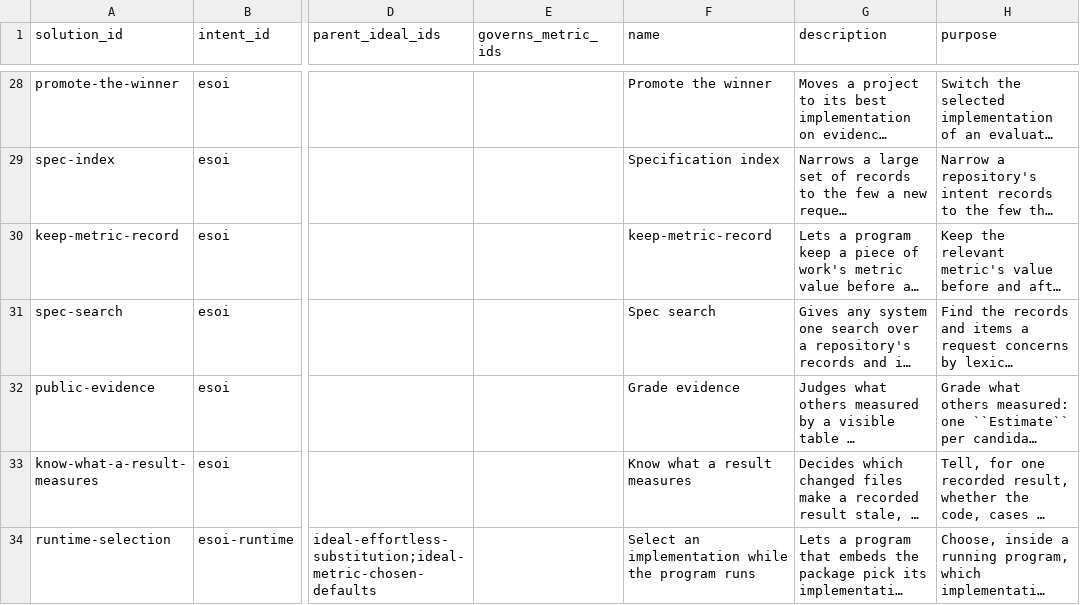
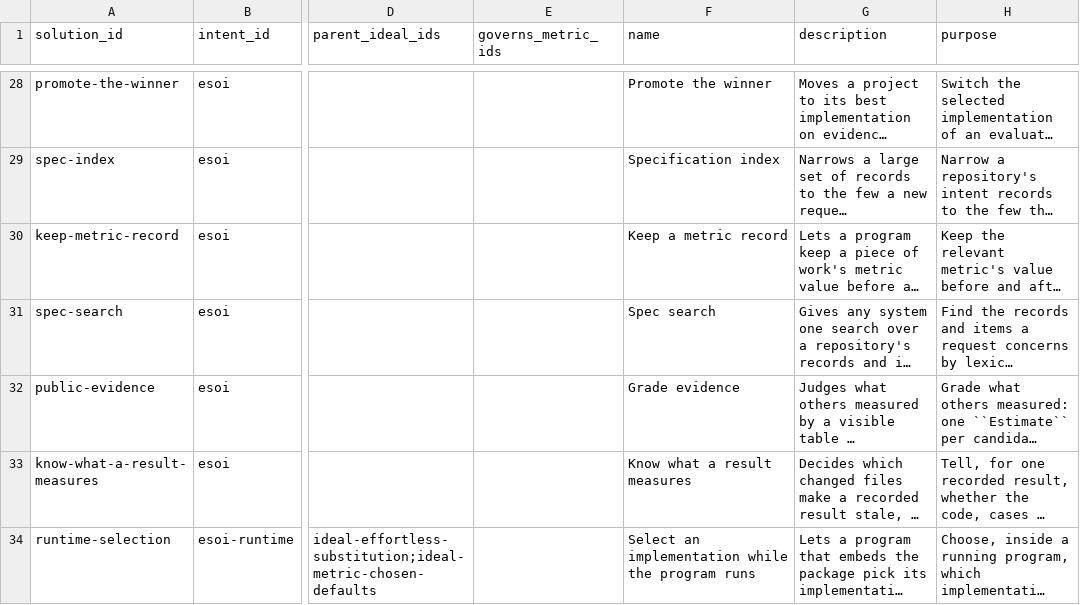
Before and after one commit to JoshuaMathias/evolvable-structure, a CSV file: esoi/tracker/solutions.csv, drawn as a sheet; only a part is shown, gaps mark what is left out; long unchanged cells end in …; the diff covers the shown part only; the diff names each change by its address in the sheet, - before the commit and + after, or states it on an @@ line.

```diff
--- a/esoi/tracker/solutions.csv
+++ b/esoi/tracker/solutions.csv
-F30 (name): keep-metric-record
+F30 (name): Keep a metric record
```
Also changed, not shown: 5 edited cells elsewhere in this file, esoi/intent.csv, esoi/tracker/implementations.csv, 11 other files.
